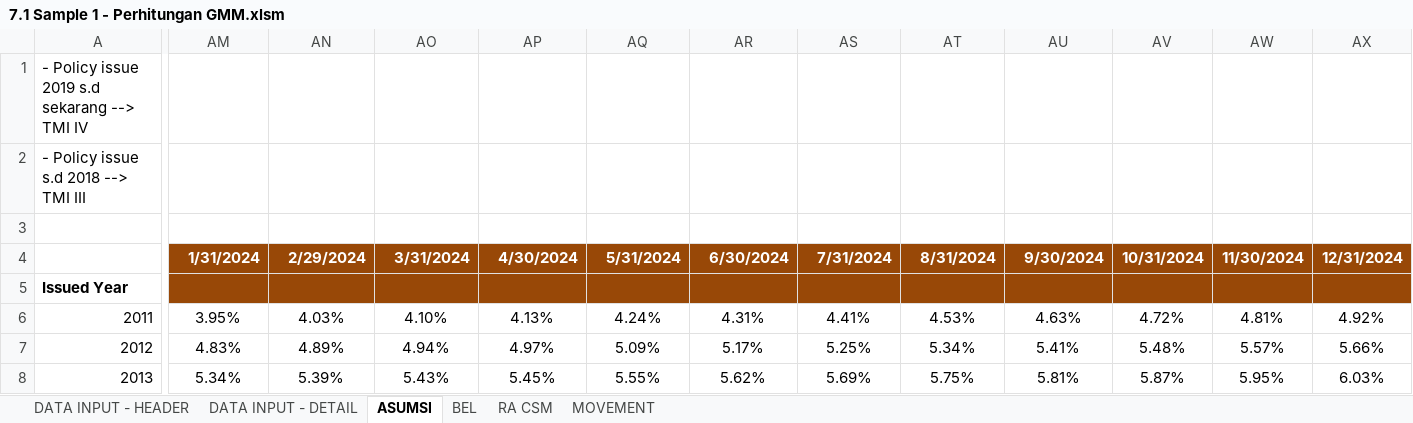
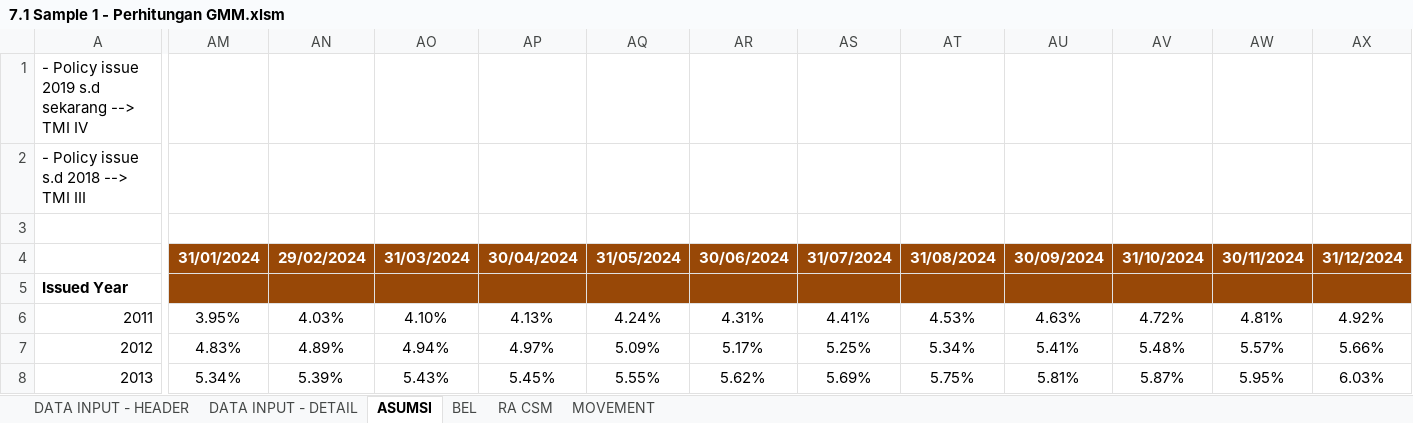
Before and after one commit to aryaaugusta/psak-117-app, an Excel workbook: data/raw/7.1 Sample 1 - Perhitungan GMM.xlsm, sheet ASUMSI, drawn as a sheet; only a part is shown, gaps mark what is left out; values as stored, in another font and other column widths than the file's, no borders; the diff covers the shown part only; the diff names each change by its address in the sheet, - before the commit and + after, or states it on an @@ line.

Commit message:
update data input

```diff
--- a/data/raw/7.1 Sample 1 - Perhitungan GMM.xlsm (sheet ASUMSI)
+++ b/data/raw/7.1 Sample 1 - Perhitungan GMM.xlsm (sheet ASUMSI)
-AM4: 1/31/2024
+AM4: 31/01/2024
-AN4: 2/29/2024
+AN4: 29/02/2024
-AO4: 3/31/2024
+AO4: 31/03/2024
-AP4: 4/30/2024
+AP4: 30/04/2024
-AQ4: 5/31/2024
+AQ4: 31/05/2024
-AR4: 6/30/2024
+AR4: 30/06/2024
-AS4: 7/31/2024
+AS4: 31/07/2024
-AT4: 8/31/2024
+AT4: 31/08/2024
-AU4: 9/30/2024
+AU4: 30/09/2024
-AV4: 10/31/2024
+AV4: 31/10/2024
-AW4: 11/30/2024
+AW4: 30/11/2024
-AX4: 12/31/2024
+AX4: 31/12/2024
```
Also changed, not shown: 9 edited cells elsewhere in this sheet, 4 other files.
